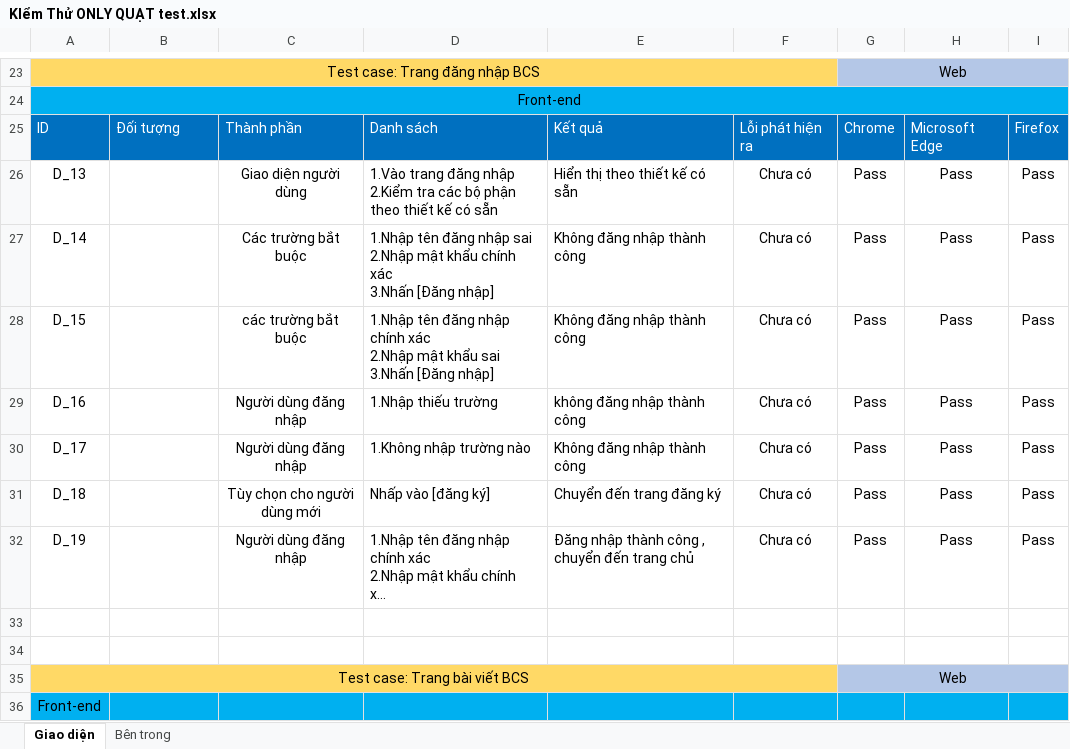
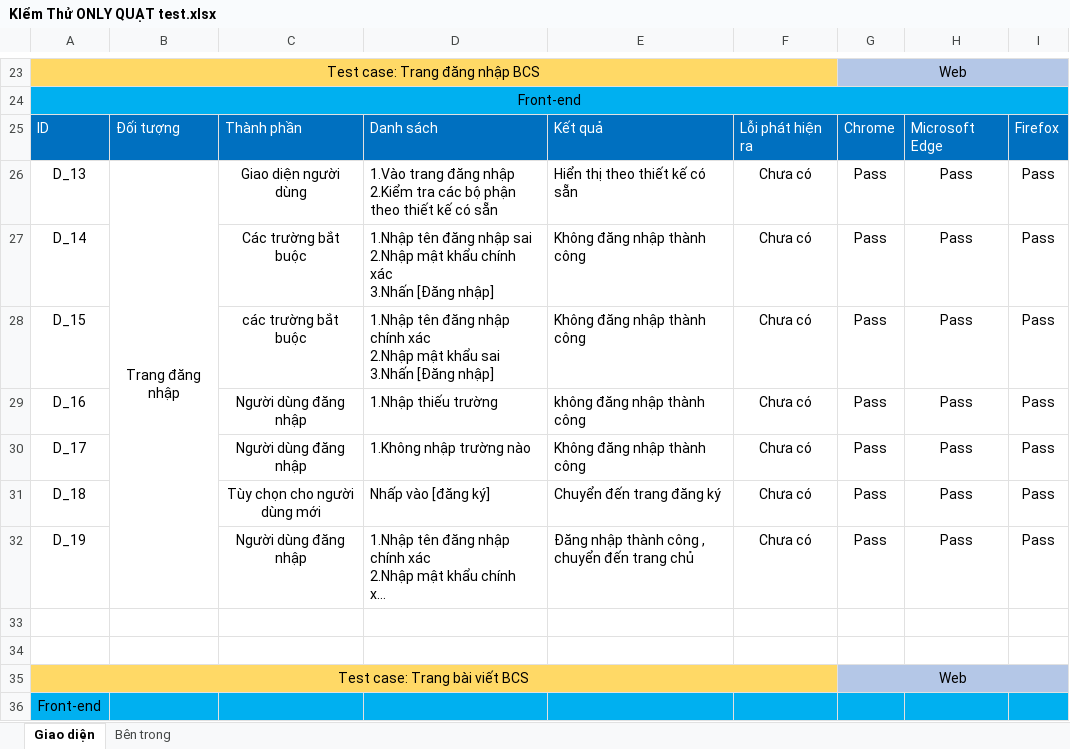
Before and after one commit to DangHieu19022004/BCS, an Excel workbook: Sprint 1/Tài liệu đặc tả yêu cầu/KIểm Thử ONLY QUẠT test.xlsx, sheet Giao diện, drawn as a sheet; only a part is shown, gaps mark what is left out; long unchanged cells end in …; values as stored, in another font and other column widths than the file's, no borders; the diff names each change by its address in the sheet, - before the commit and + after, or states it on an @@ line.

Commit message:
Trung Fix Kiểm Thử sprint 1 bản 1.1

```diff
--- a/Sprint 1/Tài liệu đặc tả yêu cầu/KIểm Thử ONLY QUẠT test.xlsx (sheet Giao diện)
+++ b/Sprint 1/Tài liệu đặc tả yêu cầu/KIểm Thử ONLY QUẠT test.xlsx (sheet Giao diện)
-B26: (empty)
+B26: Trang đăng nhập
+B26:B32 merged
```
